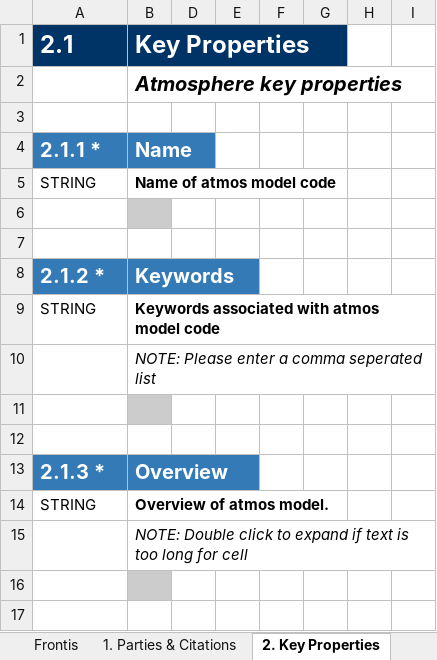
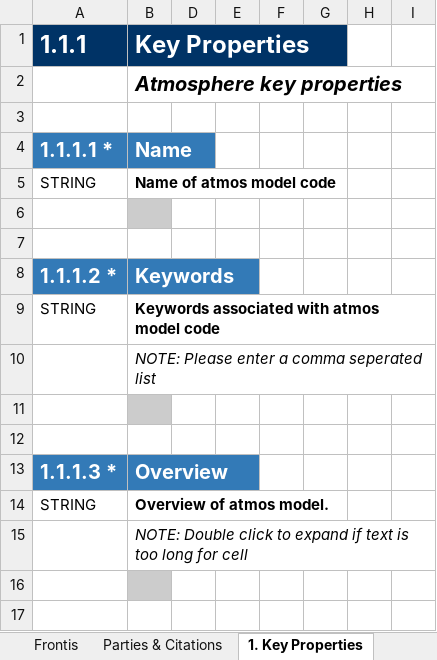
Before and after one commit to ES-DOC-INSTITUTIONAL/e3sm-project, an Excel workbook: cmip6/models/e3sm-1-0/cmip6_e3sm-project_e3sm-1-0_atmos.xlsx, sheet 1. Key Properties, drawn as a sheet; only a part is shown; values as stored, in another font and other column widths than the file's, no borders; the diff covers the shown part only; the diff names each change by its address in the sheet, - before the commit and + after, or states it on an @@ line.

```diff
--- a/cmip6/models/e3sm-1-0/cmip6_e3sm-project_e3sm-1-0_atmos.xlsx (sheet 1. Key Properties)
+++ b/cmip6/models/e3sm-1-0/cmip6_e3sm-project_e3sm-1-0_atmos.xlsx (sheet 1. Key Properties)
-sheet tab: 1. Parties & Citations
+sheet tab: Parties & Citations
-sheet tab: 2. Key Properties
+sheet tab: 1. Key Properties
-A1: 2.1
+A1: 1.1.1
-A4 (1.1.1): 2.1.1 *
+A4 (1.1.1): 1.1.1.1 *
-A8 (1.1.1): 2.1.2 *
+A8 (1.1.1): 1.1.1.2 *
-A13 (1.1.1): 2.1.3 *
+A13 (1.1.1): 1.1.1.3 *
```
Also changed, not shown: 5 added rows, 21 removed rows, 2 moved rows, 22 edited cells and cell formats elsewhere in this sheet, sheet 4. Radiation, sheet 3. Dynamical Core, sheet 5. Turbulence Convection, sheet 8. Observation Simulation, sheet 10. Natural Forcing, sheet 7. Cloud Scheme, 5 more sheets, other sheet tabs, hidden cells, cmip6/models/e3sm-1-0/cmip6_e3sm-project_e3sm-1-0_aerosol.xlsx, cmip6/models/e3sm-1-0/cmip6_e3sm-project_e3sm-1-0_atmoschem.xlsx, 14 other files.
